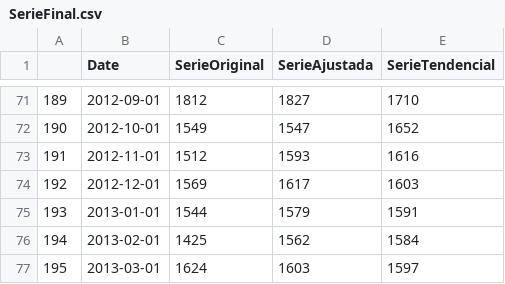
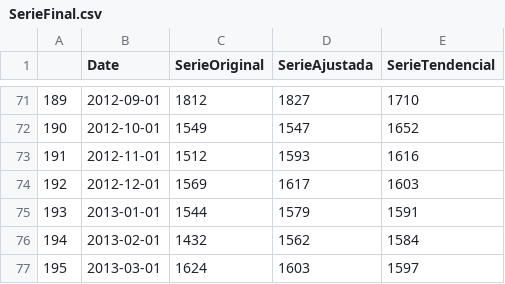
Before and after one commit to EduardoClark/EvolucionViolencia, a CSV file: SerieFinal.csv, drawn as a sheet; only a part is shown, gaps mark what is left out.

Commit message:
Update SerieFinal.csv

```diff
--- a/SerieFinal.csv
+++ b/SerieFinal.csv
@@ -75,3 +75,3 @@
 "193",2013-01-01,1544,1579,1591
-"194",2013-02-01,1425,1562,1584
+"194",2013-02-01,1432,1562,1584
 "195",2013-03-01,1624,1603,1597
```
